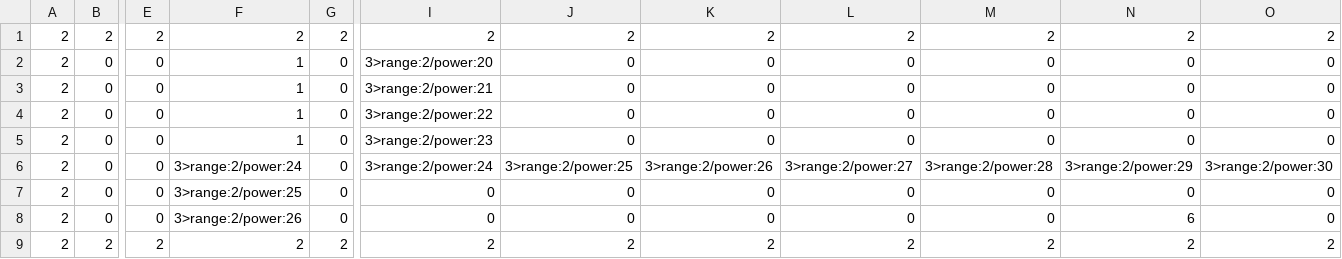
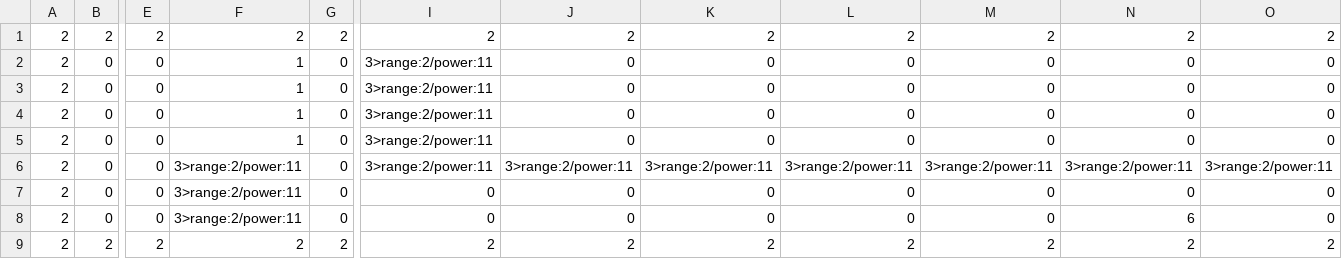
Before and after one commit to Roni2032/202410_BlastJump, a CSV file: media/Maps/Tutorial07.csv, drawn as a sheet; only a part is shown, gaps mark what is left out; the diff names each change by its address in the sheet, - before the commit and + after, or states it on an @@ line.

Commit message:
反動調整

```diff
--- a/media/Maps/Tutorial07.csv
+++ b/media/Maps/Tutorial07.csv
-I2: 3>range:2/power:20
+I2: 3>range:2/power:11
-I3: 3>range:2/power:21
+I3: 3>range:2/power:11
-I4: 3>range:2/power:22
+I4: 3>range:2/power:11
-I5: 3>range:2/power:23
+I5: 3>range:2/power:11
-F6: 3>range:2/power:24
+F6: 3>range:2/power:11
-I6: 3>range:2/power:24
+I6: 3>range:2/power:11
-J6: 3>range:2/power:25
+J6: 3>range:2/power:11
-K6: 3>range:2/power:26
+K6: 3>range:2/power:11
-L6: 3>range:2/power:27
+L6: 3>range:2/power:11
-M6: 3>range:2/power:28
+M6: 3>range:2/power:11
-N6: 3>range:2/power:29
+N6: 3>range:2/power:11
-O6: 3>range:2/power:30
+O6: 3>range:2/power:11
-F7: 3>range:2/power:25
+F7: 3>range:2/power:11
-F8: 3>range:2/power:26
+F8: 3>range:2/power:11
```
